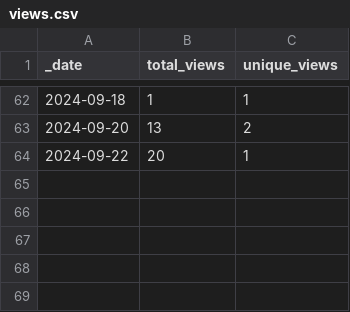
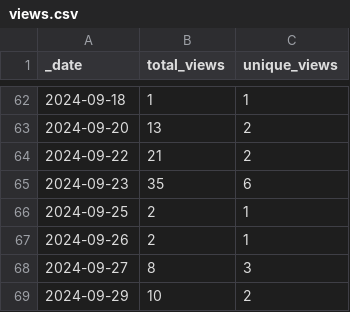
Before and after one commit to ansible-middleware/common, a CSV file: traffic/views.csv, drawn as a sheet; only a part is shown, gaps mark what is left out.

```diff
--- a/traffic/views.csv
+++ b/traffic/views.csv
@@ -63,2 +63,7 @@ _date,total_views,unique_views
 2024-09-20,13,2
-2024-09-22,20,1
+2024-09-22,21,2
+2024-09-23,35,6
+2024-09-25,2,1
+2024-09-26,2,1
+2024-09-27,8,3
+2024-09-29,10,2
```
Also changed, not shown: traffic/clones.csv, 1 other file.
